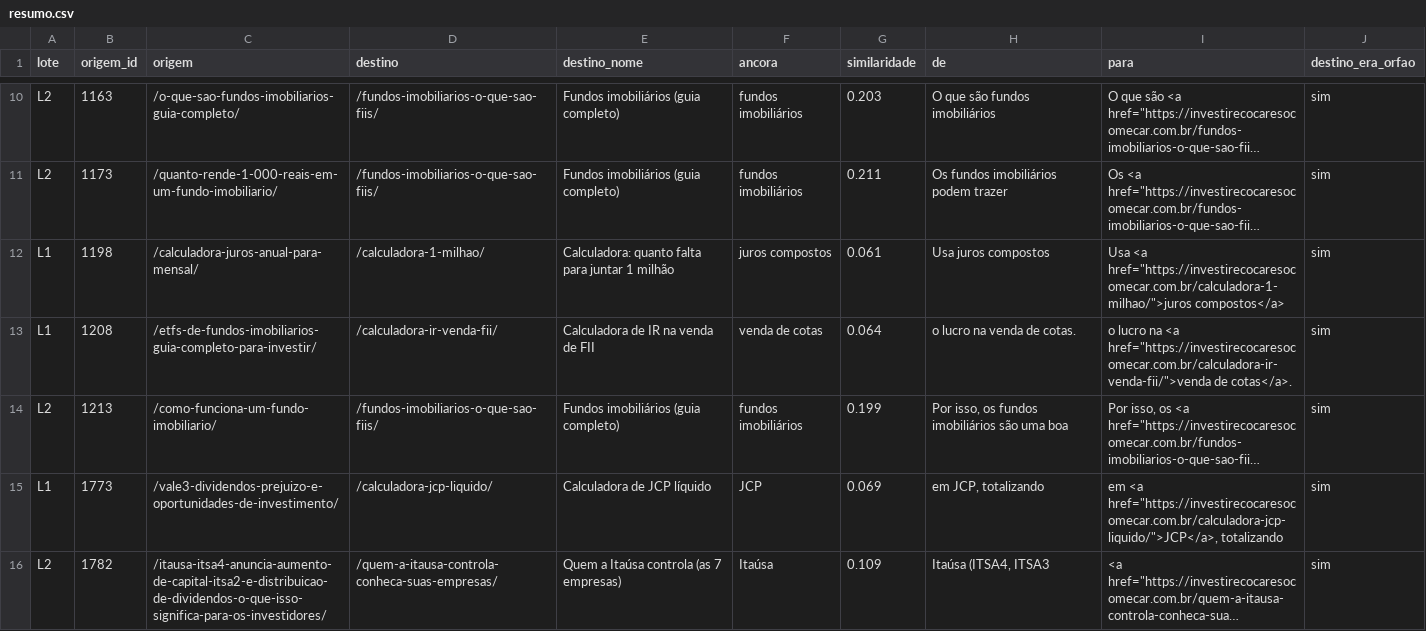
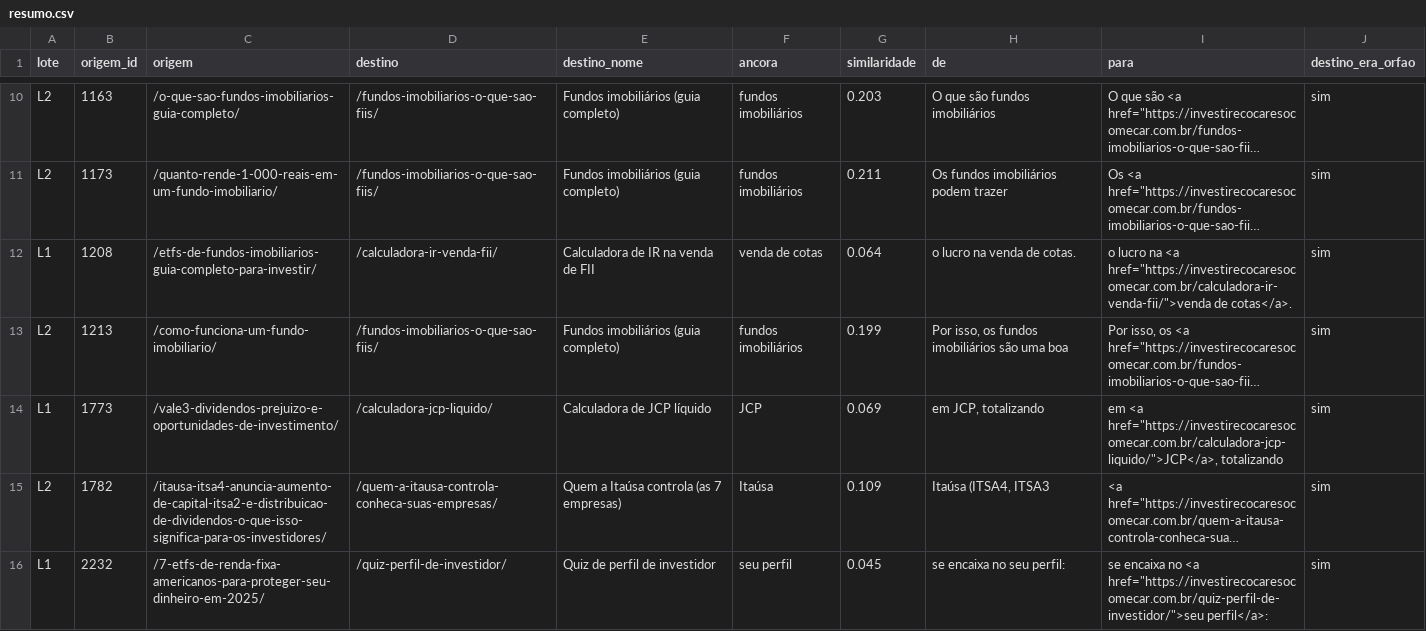
Before and after one commit to denismiyabara-alt/IPADTEST, a CSV file: links-internos/resumo.csv, drawn as a sheet; only a part is shown, gaps mark what is left out; the shorter side is filled out with more unchanged rows; long unchanged cells end in …; removed rows and columns are numbered as before the commit, all else as after; the diff covers the shown part only; the diff names each change by its address in the sheet, - before the commit and + after, or states it on an @@ line.

```diff
--- a/links-internos/resumo.csv
+++ b/links-internos/resumo.csv
-row 12: L1 | 1198 | /calculadora-juros-anual-para-mensal/ | /calculadora-1-milhao/ | Calculadora: quanto falta para juntar 1 milhão | juros compostos | 0.061 | Usa juros compostos | Usa <a href="https://investirecocaresocomecar.com.br/calculadora-1-milhao/">juros compostos</a> | sim
```
Also changed, not shown: 1 added row, 16 removed rows and 19 edited cells elsewhere in this file, 25 other files.
